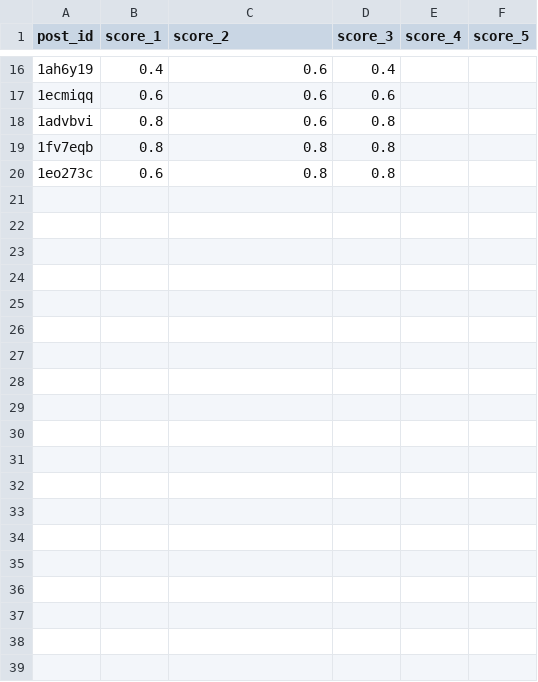
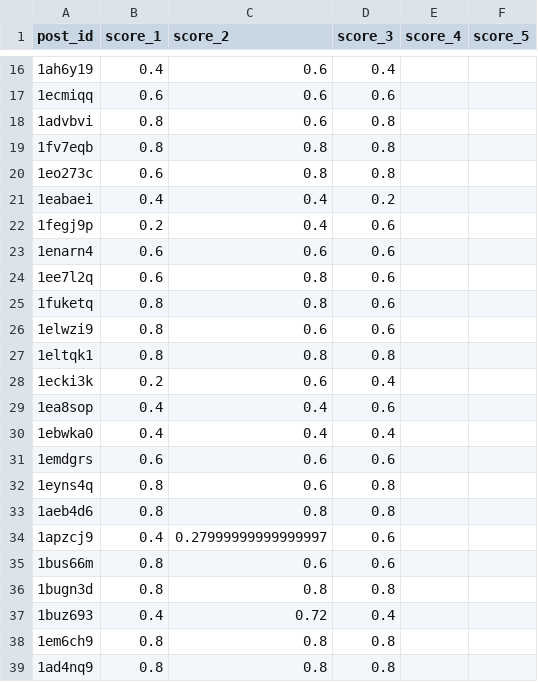
Before and after one commit to GideonHale/nglab_llm_hallu, a CSV file: results/test_result2.csv, drawn as a sheet; only a part is shown, gaps mark what is left out; the diff covers the shown part only.

```diff
--- a/results/test_result2.csv
+++ b/results/test_result2.csv
@@ -20 +20,20 @@ post_id,score_1,score_2,score_3,score_4,score_5
 1eo273c,0.6,0.8,0.8
+1eabaei,0.4,0.4,0.2
+1fegj9p,0.2,0.4,0.6
+1enarn4,0.6,0.6,0.6
+1ee7l2q,0.6,0.8,0.6
+1fuketq,0.8,0.8,0.6
+1elwzi9,0.8,0.6,0.6
+1eltqk1,0.8,0.8,0.8
+1ecki3k,0.2,0.6,0.4
+1ea8sop,0.4,0.4,0.6
+1ebwka0,0.4,0.4,0.4
+1emdgrs,0.6,0.6,0.6
+1eyns4q,0.8,0.6,0.8
+1aeb4d6,0.8,0.8,0.8
+1apzcj9,0.4,0.27999999999999997,0.6
+1bus66m,0.8,0.6,0.6
+1bugn3d,0.8,0.8,0.8
+1buz693,0.4,0.72,0.4
+1em6ch9,0.8,0.8,0.8
+1ad4nq9,0.8,0.8,0.8
```
Also changed, not shown: 12 added rows elsewhere in this file, results/test_result1.csv.
